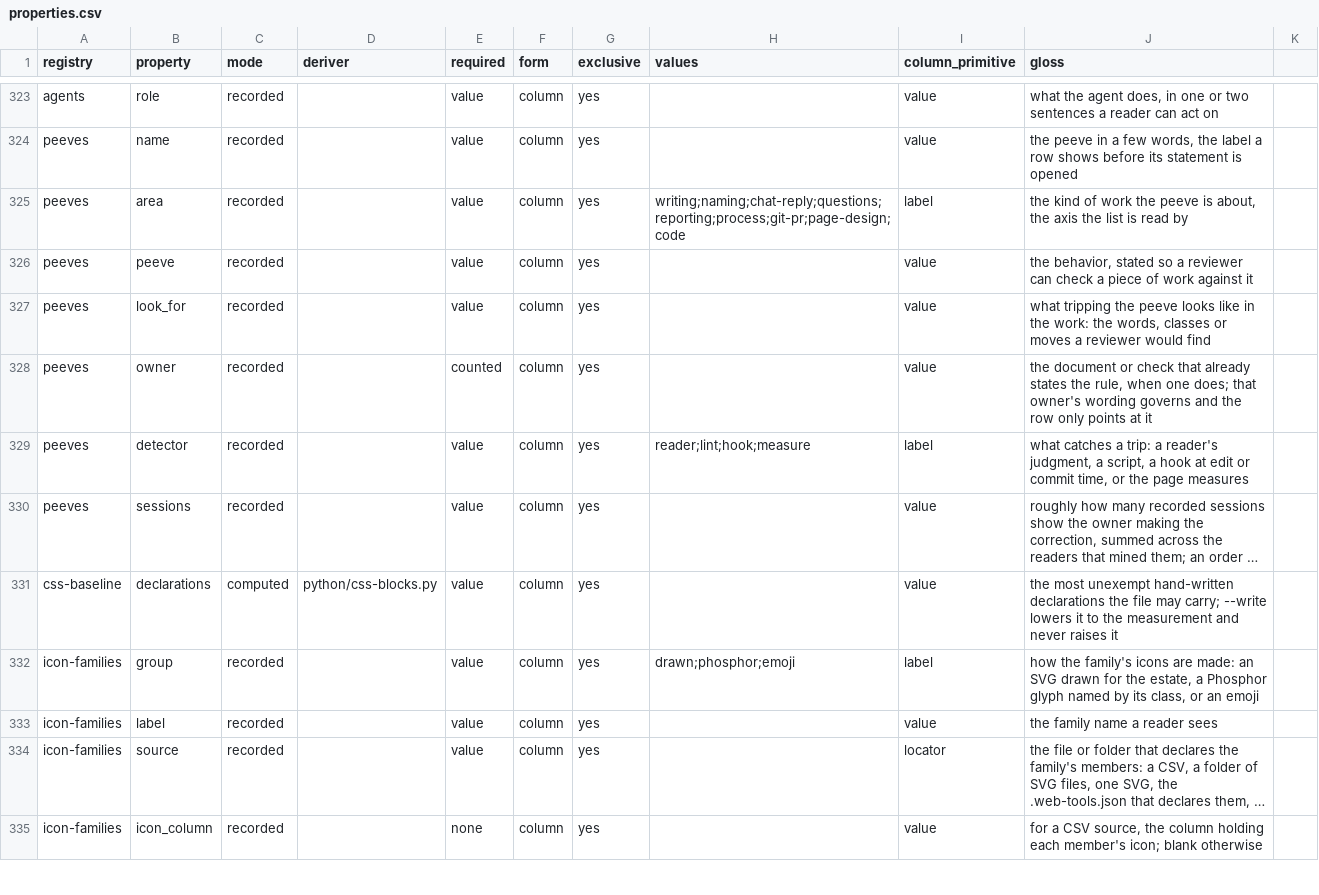
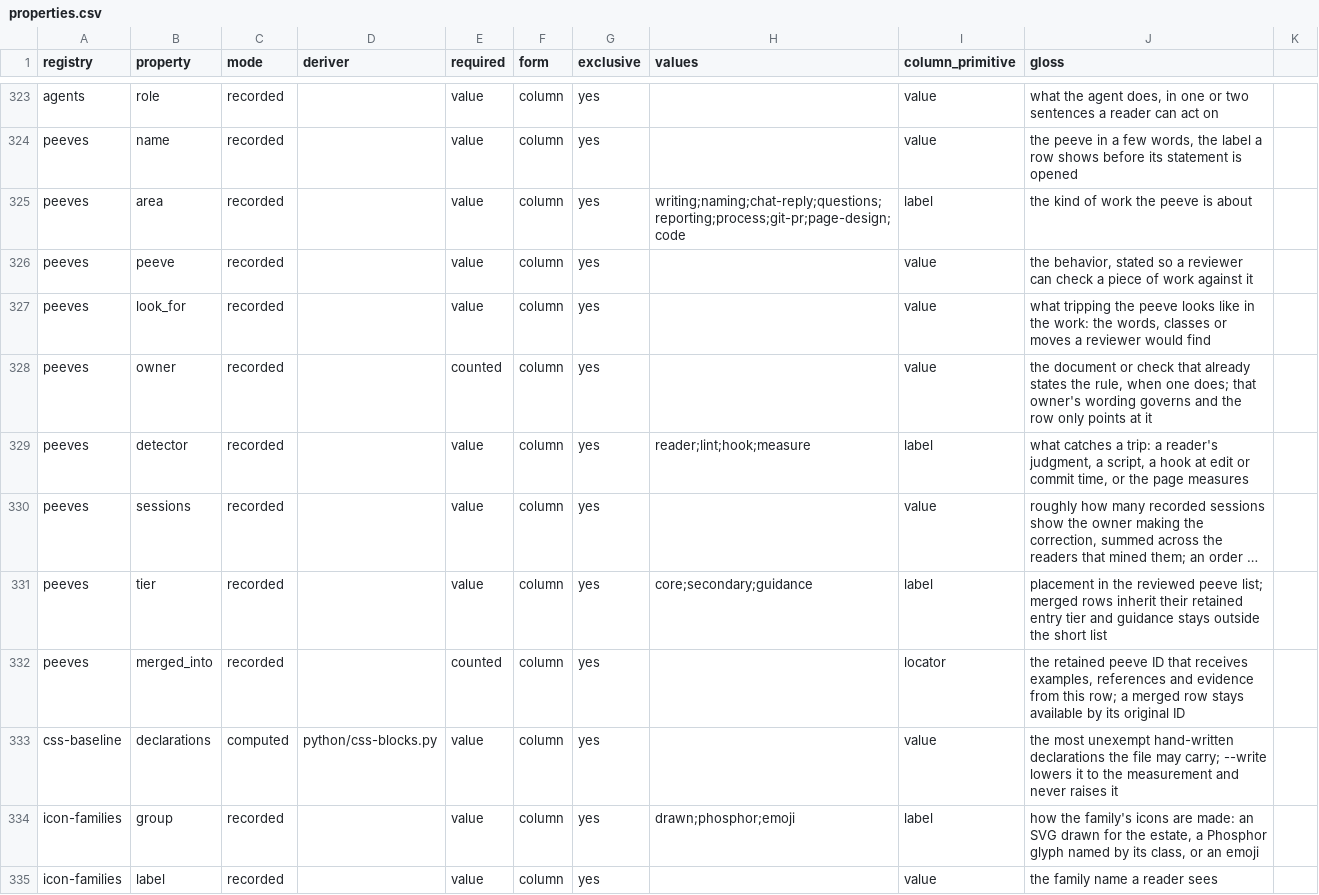
Before and after one commit to mehrlander/web-tools, a CSV file: docs/properties.csv, drawn as a sheet; only a part is shown, gaps mark what is left out; the shorter side is filled out with more unchanged rows; long unchanged cells end in …; the diff names each change by its address in the sheet, - before the commit and + after, or states it on an @@ line.

```diff
--- a/docs/properties.csv
+++ b/docs/properties.csv
-J325 (gloss): …peeve is about, the axis the list is read by
+J325 (gloss): …peeve is about
+row 331: peeves | tier | recorded |  | value | column | yes | core;secondary;guidance | label | placement in the reviewed peeve list; merged rows inherit their retained entry tier and guidance stays outside the short list
+row 332: peeves | merged_into | recorded |  | counted | column | yes |  | locator | the retained peeve ID that receives examples, references and evidence from this row; a merged row stays available by its original ID
```
Also changed, not shown: data/csv-census.csv, docs/map-tabs.csv, 13 other files.
